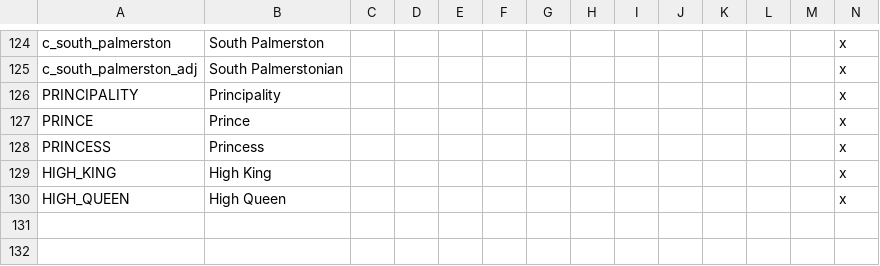
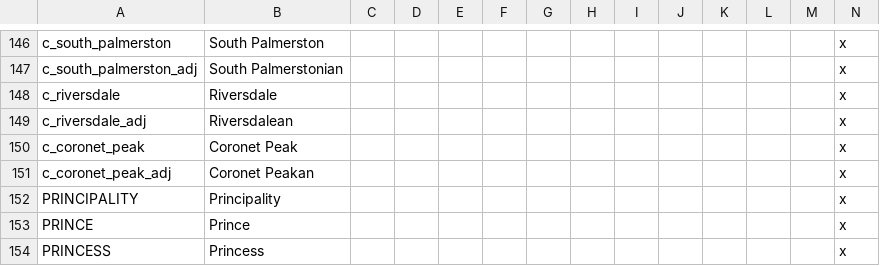
Before and after one commit to Spirintus/ate-down-under, a CSV file: atedu/localisation/titles.csv, drawn as a sheet; only a part is shown, gaps mark what is left out; the shorter side is filled out with more unchanged rows; rows hold the shown columns only; the diff covers the shown part only; the diff names each change by its address in the sheet, - before the commit and + after, or states it on an @@ line.

```diff
--- a/atedu/localisation/titles.csv
+++ b/atedu/localisation/titles.csv
+row 148: c_riversdale | Riversdale |  |  |  |  |  |  |  |  |  |  |  | x
+row 149: c_riversdale_adj | Riversdalean |  |  |  |  |  |  |  |  |  |  |  | x
+row 150: c_coronet_peak | Coronet Peak |  |  |  |  |  |  |  |  |  |  |  | x
+row 151: c_coronet_peak_adj | Coronet Peakan |  |  |  |  |  |  |  |  |  |  |  | x
```
Also changed, not shown: 22 added rows elsewhere in this file, 5 other files.
